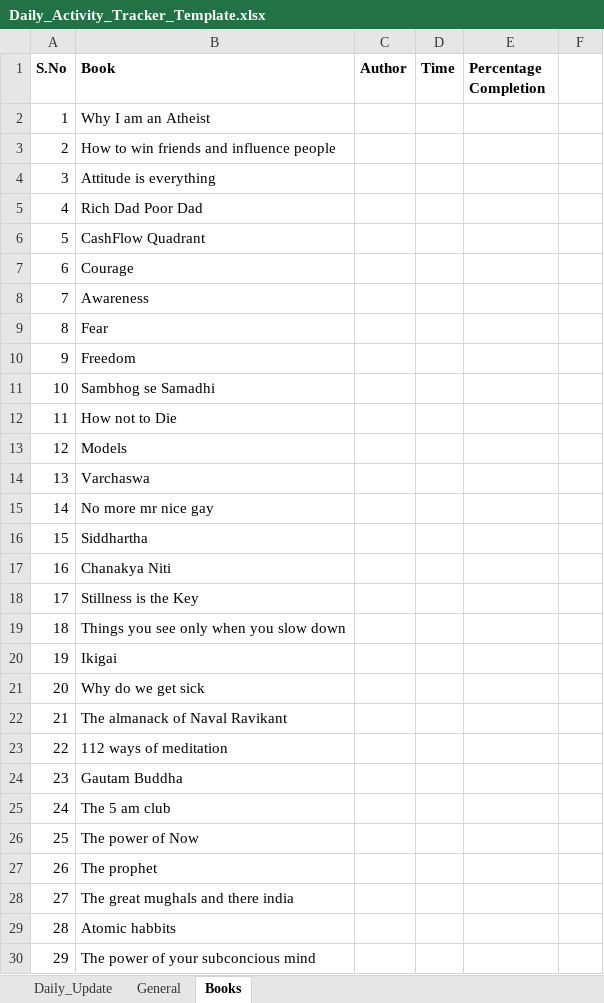
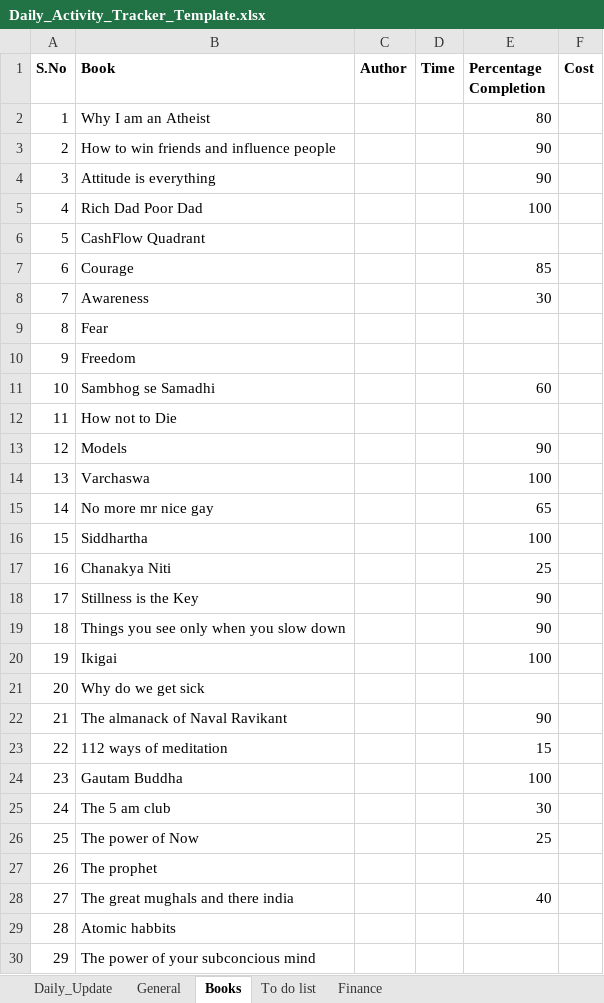
Before and after one commit to Amit-Gavel/DailyTracker, an Excel workbook: Daily_Activity_Tracker_Template.xlsx, sheet Books, drawn as a sheet; only a part is shown; values as stored, in another font and other column widths than the file's, no borders; the diff covers the shown part only; the diff names each change by its address in the sheet, - before the commit and + after, or states it on an @@ line.

Commit message:
Add files via upload

```diff
--- a/Daily_Activity_Tracker_Template.xlsx (sheet Books)
+++ b/Daily_Activity_Tracker_Template.xlsx (sheet Books)
+sheet tab: To do list
+sheet tab: Finance
-F1: (empty)
+F1: Cost
-E2 (Percentage Completion): (empty)
+E2 (Percentage Completion): 80
-E3:E4 (Percentage Completion): (empty)
+E3:E4 (Percentage Completion): 90
-E5 (Percentage Completion): (empty)
+E5 (Percentage Completion): 100
-E7 (Percentage Completion): (empty)
+E7 (Percentage Completion): 85
-E8 (Percentage Completion): (empty)
+E8 (Percentage Completion): 30
-E11 (Percentage Completion): (empty)
+E11 (Percentage Completion): 60
-E13 (Percentage Completion): (empty)
+E13 (Percentage Completion): 90
-E14 (Percentage Completion): (empty)
+E14 (Percentage Completion): 100
-E15 (Percentage Completion): (empty)
+E15 (Percentage Completion): 65
-E16 (Percentage Completion): (empty)
+E16 (Percentage Completion): 100
-E17 (Percentage Completion): (empty)
+E17 (Percentage Completion): 25
-E18:E19 (Percentage Completion): (empty)
+E18:E19 (Percentage Completion): 90
-E20 (Percentage Completion): (empty)
+E20 (Percentage Completion): 100
-E22 (Percentage Completion): (empty)
+E22 (Percentage Completion): 90
-E23 (Percentage Completion): (empty)
+E23 (Percentage Completion): 15
-E24 (Percentage Completion): (empty)
+E24 (Percentage Completion): 100
-E25 (Percentage Completion): (empty)
+E25 (Percentage Completion): 30
-E26 (Percentage Completion): (empty)
+E26 (Percentage Completion): 25
-E28 (Percentage Completion): (empty)
+E28 (Percentage Completion): 40
```
Also changed, not shown: 1 edited cell elsewhere in this sheet.
